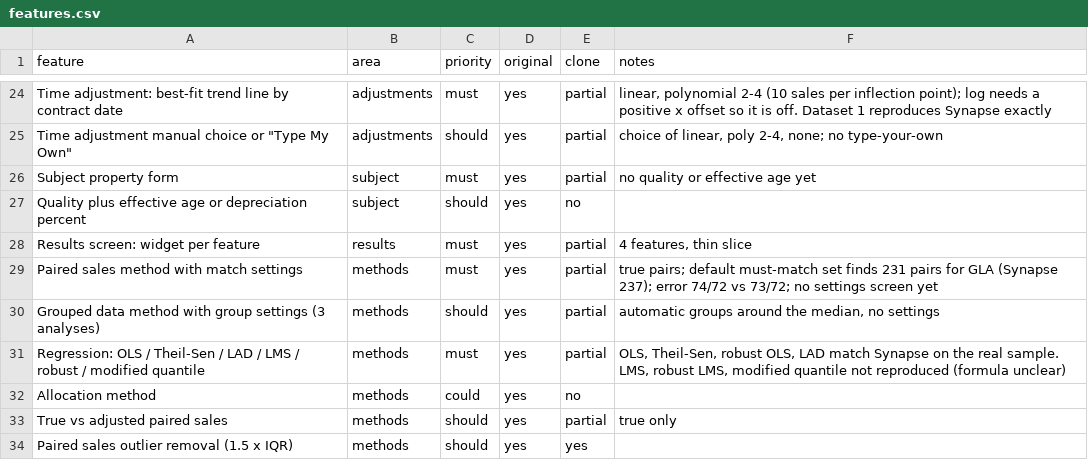
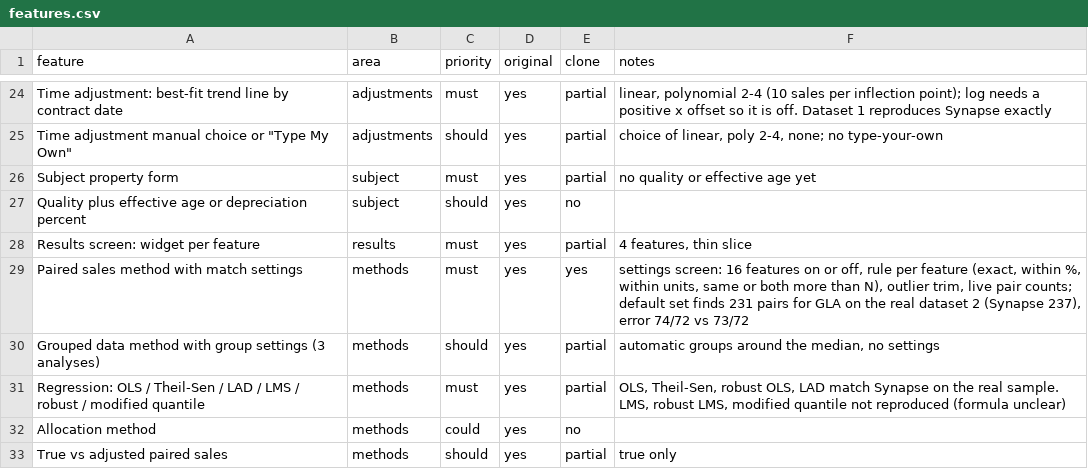
Before and after one commit to rgonzalez063/CLONEAPPGONZA, a CSV file: replica/features.csv, drawn as a sheet; only a part is shown, gaps mark what is left out; the shorter side is filled out with more unchanged rows.

```diff
--- a/replica/features.csv
+++ b/replica/features.csv
@@ -28,3 +28,3 @@ Quality plus effective age or depreciation percent,subject,should,yes,no,
 Results screen: widget per feature,results,must,yes,partial,"4 features, thin slice"
-Paired sales method with match settings,methods,must,yes,partial,true pairs; default must-match set finds 231 pairs for GLA (Synapse 237); error 74/72 vs 73/72; no settings screen yet
+Paired sales method with match settings,methods,must,yes,yes,"settings screen: 16 features on or off, rule per feature (exact, within %, within units, same or both more than N), outlier trim, live pair counts; default set finds 231 pairs for GLA on the real dataset 2 (Synapse 237), error 74/72 vs 73/72"
 Grouped data method with group settings (3 analyses),methods,should,yes,partial,"automatic groups around the median, no settings"
```
Also changed, not shown: 11 other files.
